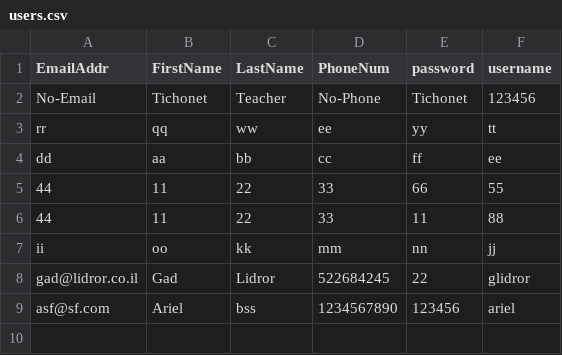
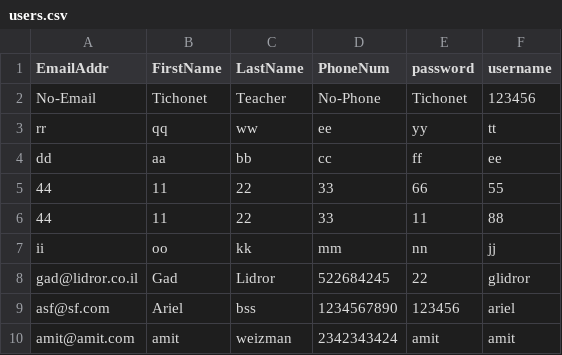
Before and after one commit to amitweizman/AmitWebProject, a CSV file: AmitWebProject/AmitWebProject/static/Data/users.csv, drawn as a sheet; the diff names each change by its address in the sheet, - before the commit and + after, or states it on an @@ line.

```diff
--- a/AmitWebProject/AmitWebProject/static/Data/users.csv
+++ b/AmitWebProject/AmitWebProject/static/Data/users.csv
+row 10: amit@amit.com | amit | weizman | 2342343424 | amit | amit
```
Also changed, not shown: 8 other files.
